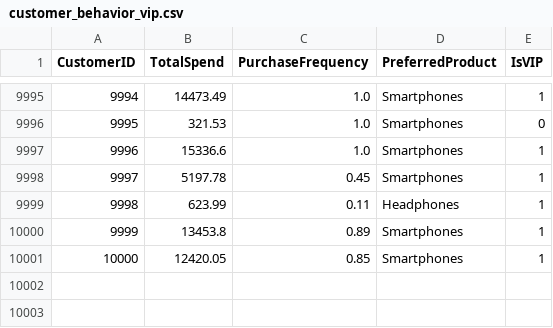
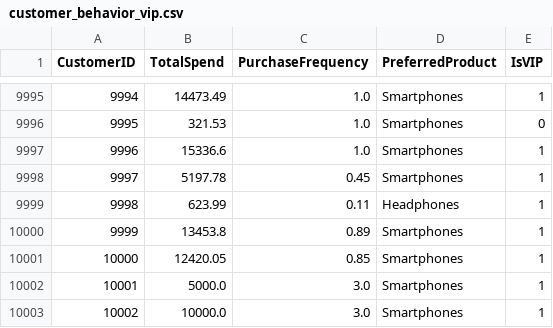
Before and after one commit to MridulGandhi874/supermarket, a CSV file: datasets/customer_behavior_vip.csv, drawn as a sheet; only a part is shown, gaps mark what is left out.

```diff
--- a/datasets/customer_behavior_vip.csv
+++ b/datasets/customer_behavior_vip.csv
@@ -10001 +10001,3 @@ CustomerID,TotalSpend,PurchaseFrequency,PreferredProduct,IsVIP
 10000,12420.05,0.85,Smartphones,1
+10001,5000.0,3.0,Smartphones,1
+10002,10000.0,3.0,Smartphones,1
```
Also changed, not shown: 8 other files.
